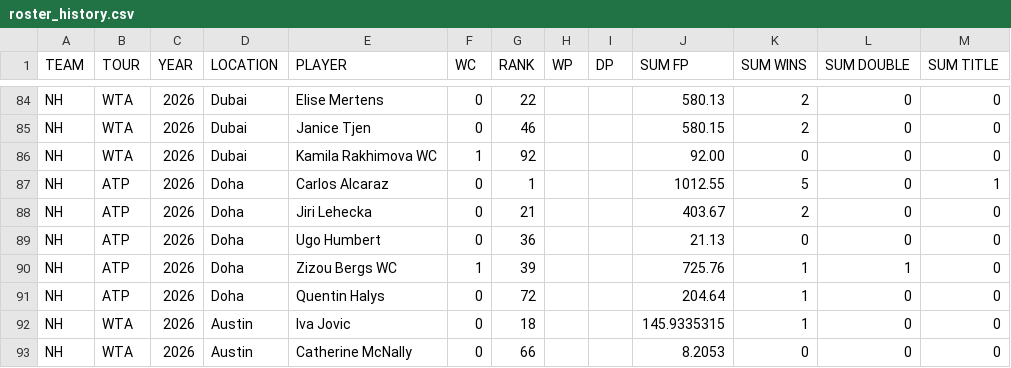
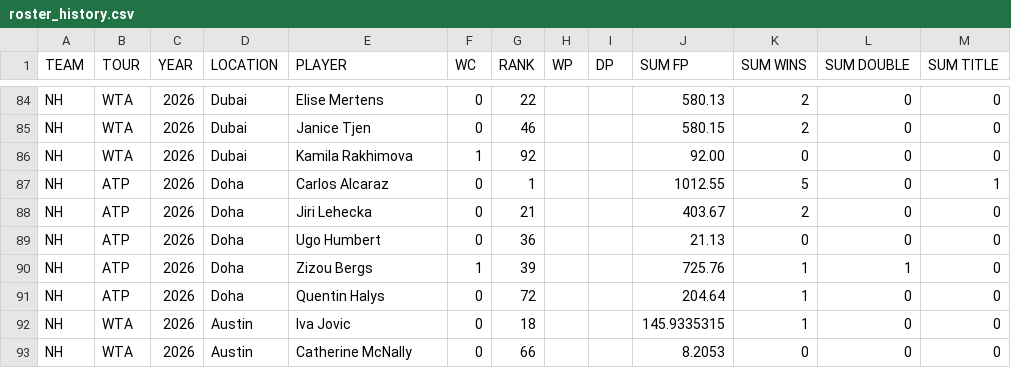
Before and after one commit to smhrt08/TTHT, a CSV file: tnns-liga/roster_history.csv, drawn as a sheet; only a part is shown, gaps mark what is left out.

Commit message:
Remove 'WC' designation from player entries

```diff
--- a/tnns-liga/roster_history.csv
+++ b/tnns-liga/roster_history.csv
@@ -85,3 +85,3 @@ NH,WTA,2026,Dubai,Elise Mertens,0,22,,,580.13,2,0,0
 NH,WTA,2026,Dubai,Janice Tjen,0,46,,,580.15,2,0,0
-NH,WTA,2026,Dubai,Kamila Rakhimova WC,1,92,,,92.00,0,0,0
+NH,WTA,2026,Dubai,Kamila Rakhimova,1,92,,,92.00,0,0,0
 NH,ATP,2026,Doha,Carlos Alcaraz,0,1,,,1012.55,5,0,1
@@ -89,3 +89,3 @@ NH,ATP,2026,Doha,Jiri Lehecka,0,21,,,403.67,2,0,0
 NH,ATP,2026,Doha,Ugo Humbert,0,36,,,21.13,0,0,0
-NH,ATP,2026,Doha,Zizou Bergs WC,1,39,,,725.76,1,1,0
+NH,ATP,2026,Doha,Zizou Bergs,1,39,,,725.76,1,1,0
 NH,ATP,2026,Doha,Quentin Halys,0,72,,,204.64,1,0,0
```
